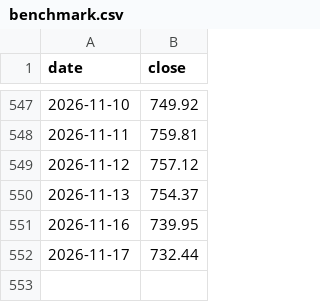
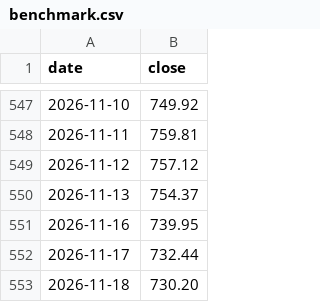
Before and after one commit to User1001-web/stock-valuation-data, a CSV file: data/benchmark.csv, drawn as a sheet; only a part is shown, gaps mark what is left out; the diff names each change by its address in the sheet, - before the commit and + after, or states it on an @@ line.

```diff
--- a/data/benchmark.csv
+++ b/data/benchmark.csv
+row 553: 2026-11-18 | 730.20
```
Also changed, not shown: data/raw_data.csv, 58 other files.
